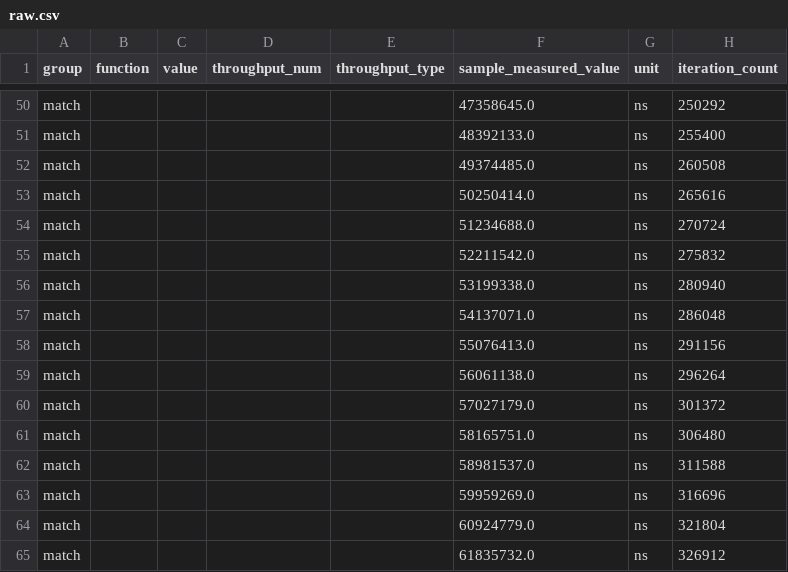
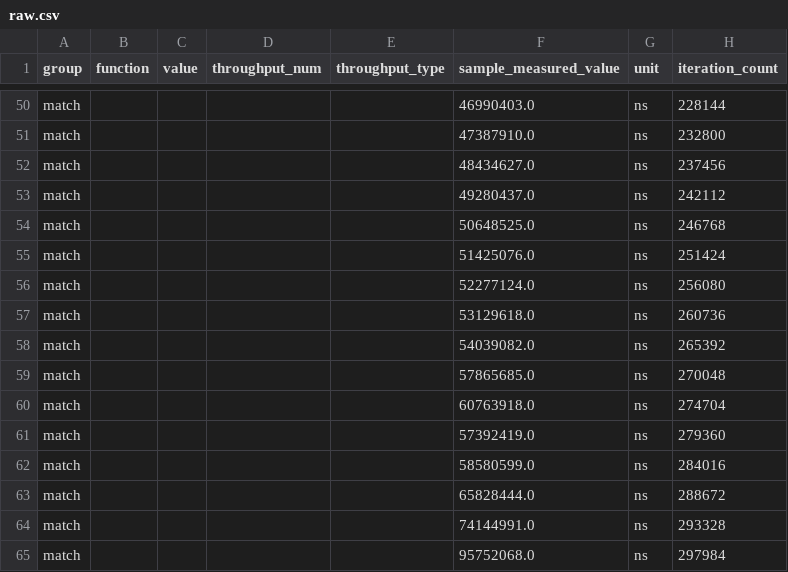
Before and after one commit to compassd/dcompass, a CSV file: dmatcher/target/criterion/match/new/raw.csv, drawn as a sheet; only a part is shown, gaps mark what is left out; the diff covers the shown part only; the diff names each change by its address in the sheet, - before the commit and + after, or states it on an @@ line.

```diff
--- a/dmatcher/target/criterion/match/new/raw.csv
+++ b/dmatcher/target/criterion/match/new/raw.csv
-F50 (sample_measured_value): 47358645.0
+F50 (sample_measured_value): 46990403.0
-H50 (iteration_count): 250292
+H50 (iteration_count): 228144
-F51 (sample_measured_value): 48392133.0
+F51 (sample_measured_value): 47387910.0
-H51 (iteration_count): 255400
+H51 (iteration_count): 232800
-F52 (sample_measured_value): 49374485.0
+F52 (sample_measured_value): 48434627.0
-H52 (iteration_count): 260508
+H52 (iteration_count): 237456
-F53 (sample_measured_value): 50250414.0
+F53 (sample_measured_value): 49280437.0
-H53 (iteration_count): 265616
+H53 (iteration_count): 242112
-F54 (sample_measured_value): 51234688.0
+F54 (sample_measured_value): 50648525.0
-H54 (iteration_count): 270724
+H54 (iteration_count): 246768
-F55 (sample_measured_value): 52211542.0
+F55 (sample_measured_value): 51425076.0
-H55 (iteration_count): 275832
+H55 (iteration_count): 251424
-F56 (sample_measured_value): 53199338.0
+F56 (sample_measured_value): 52277124.0
-H56 (iteration_count): 280940
+H56 (iteration_count): 256080
-F57 (sample_measured_value): 54137071.0
+F57 (sample_measured_value): 53129618.0
-H57 (iteration_count): 286048
+H57 (iteration_count): 260736
-F58 (sample_measured_value): 55076413.0
+F58 (sample_measured_value): 54039082.0
-H58 (iteration_count): 291156
+H58 (iteration_count): 265392
-F59 (sample_measured_value): 56061138.0
+F59 (sample_measured_value): 57865685.0
-H59 (iteration_count): 296264
+H59 (iteration_count): 270048
-F60 (sample_measured_value): 57027179.0
+F60 (sample_measured_value): 60763918.0
-H60 (iteration_count): 301372
+H60 (iteration_count): 274704
-F61 (sample_measured_value): 58165751.0
+F61 (sample_measured_value): 57392419.0
-H61 (iteration_count): 306480
+H61 (iteration_count): 279360
-F62 (sample_measured_value): 58981537.0
+F62 (sample_measured_value): 58580599.0
-H62 (iteration_count): 311588
+H62 (iteration_count): 284016
-F63 (sample_measured_value): 59959269.0
+F63 (sample_measured_value): 65828444.0
-H63 (iteration_count): 316696
+H63 (iteration_count): 288672
-F64 (sample_measured_value): 60924779.0
+F64 (sample_measured_value): 74144991.0
-H64 (iteration_count): 321804
+H64 (iteration_count): 293328
-F65 (sample_measured_value): 61835732.0
+F65 (sample_measured_value): 95752068.0
-H65 (iteration_count): 326912
+H65 (iteration_count): 297984
```
Also changed, not shown: 168 edited cells elsewhere in this file, dmatcher/target/criterion/match/base/raw.csv, 35 other files.
